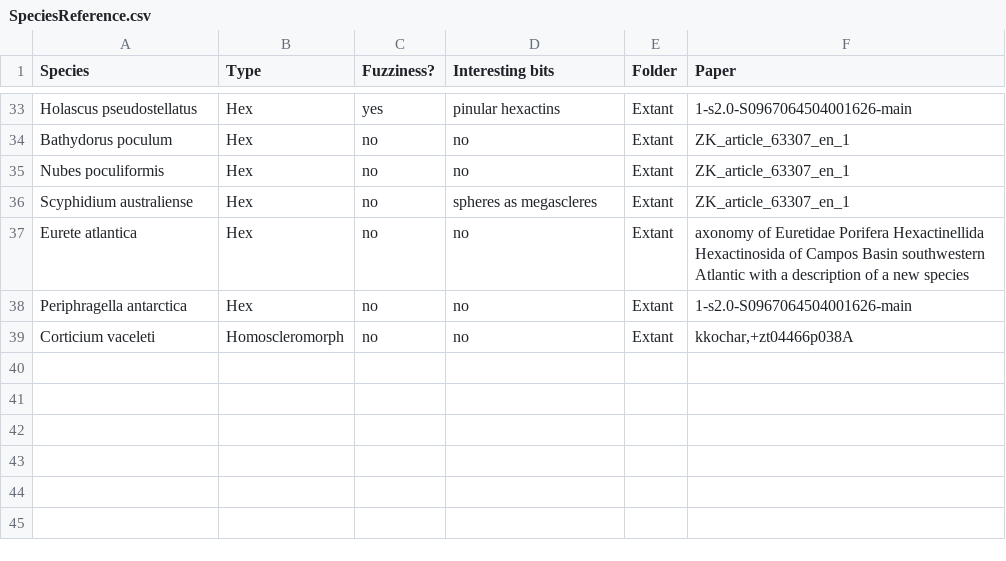
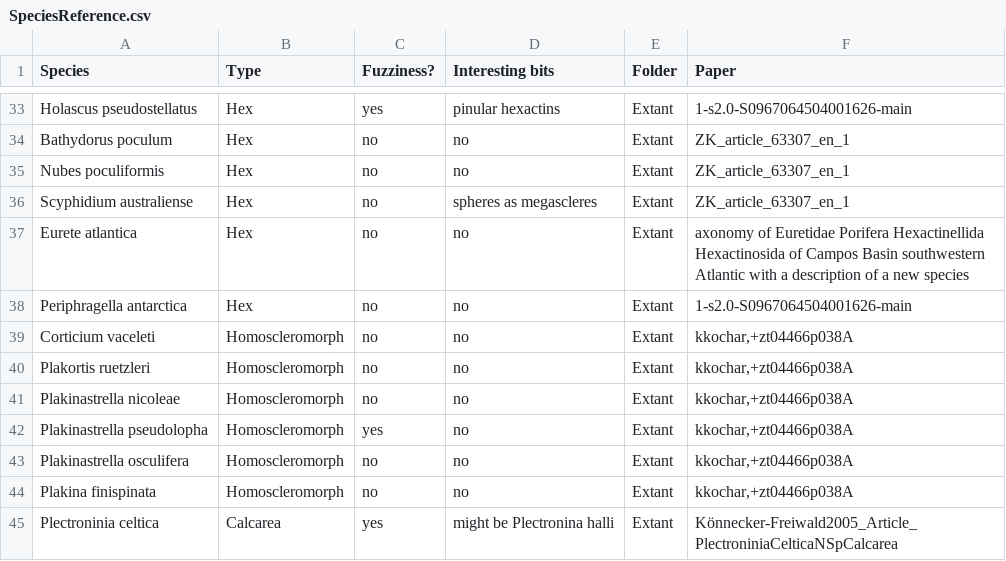
Before and after one commit to JohnAnderson2001/SpiculeComplexity, a CSV file: Matrix/SpeciesReference.csv, drawn as a sheet; only a part is shown, gaps mark what is left out.

Commit message:
Species Reference

```diff
--- a/Matrix/SpeciesReference.csv
+++ b/Matrix/SpeciesReference.csv
@@ -39 +39,7 @@ Periphragella antarctica,Hex,no,no,Extant,1-s2.0-S0967064504001626-main
 Corticium vaceleti,Homoscleromorph,no,no,Extant,"kkochar,+zt04466p038A"
+Plakortis ruetzleri,Homoscleromorph,no,no,Extant,"kkochar,+zt04466p038A"
+Plakinastrella nicoleae,Homoscleromorph,no,no,Extant,"kkochar,+zt04466p038A"
+Plakinastrella pseudolopha,Homoscleromorph,yes ,no,Extant,"kkochar,+zt04466p038A"
+Plakinastrella osculifera,Homoscleromorph,no,no,Extant,"kkochar,+zt04466p038A"
+Plakina finispinata,Homoscleromorph,no,no,Extant,"kkochar,+zt04466p038A"
+Plectroninia celtica,Calcarea,yes ,might be Plectronina halli,Extant,Könnecker-Freiwald2005_Article_PlectroniniaCelticaNSpCalcarea
```
